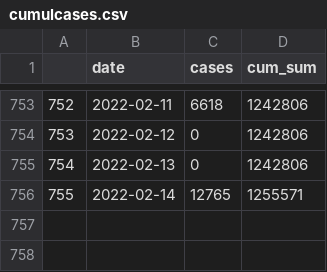
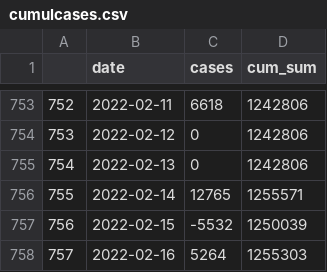
Before and after one commit to eamswe/dashboard, a CSV file: cumulcases.csv, drawn as a sheet; only a part is shown, gaps mark what is left out; the diff names each change by its address in the sheet, - before the commit and + after, or states it on an @@ line.

```diff
--- a/cumulcases.csv
+++ b/cumulcases.csv
+row 757: 756 | 2022-02-15 | -5532 | 1250039
+row 758: 757 | 2022-02-16 | 5264 | 1255303
```
Also changed, not shown: cases.csv, 1 other file.
